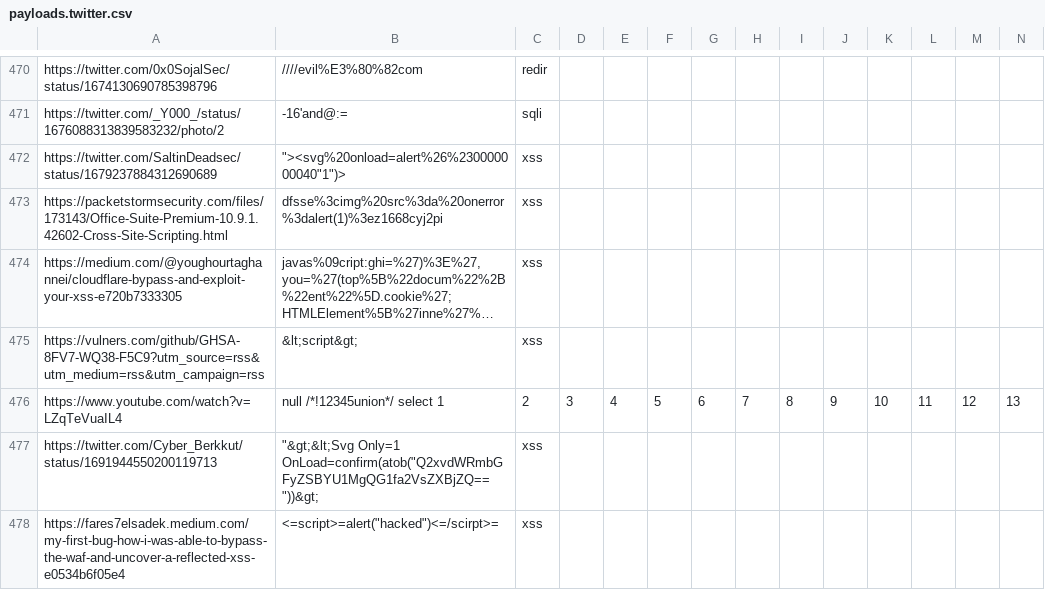
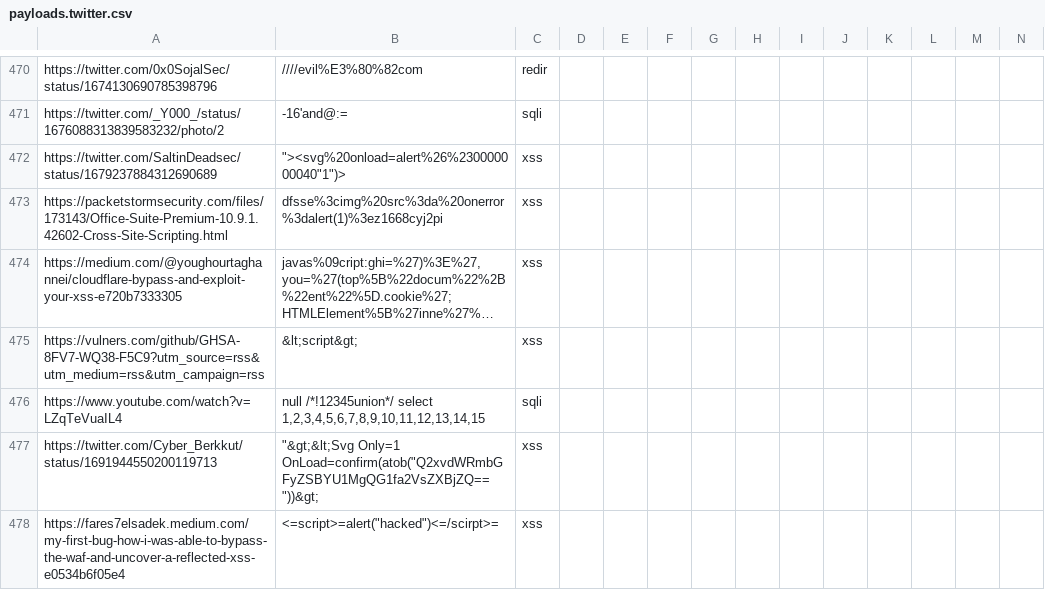
Before and after one commit to waf-bypass-maker/waf-community-bypasses, a CSV file: payloads.twitter.csv, drawn as a sheet; only a part is shown, gaps mark what is left out; long unchanged cells end in …; removed rows and columns are numbered as before the commit, all else as after; rows hold the shown columns only; the diff names each change by its address in the sheet, - before the commit and + after, or states it on an @@ line.

Commit message:
fix format

```diff
--- a/payloads.twitter.csv
+++ b/payloads.twitter.csv
-row 476: https://www.youtube.com/watch?v=LZqTeVuaIL4 | null /*!12345union*/ select 1 | 2 | 3 | 4 | 5 | 6 | 7 | 8 | 9 | 10 | 11 | 12 | 13
+row 476: https://www.youtube.com/watch?v=LZqTeVuaIL4 | null /*!12345union*/ select 1,2,3,4,5,6,7,8,9,10,11,12,13,14,15 | sqli
```
